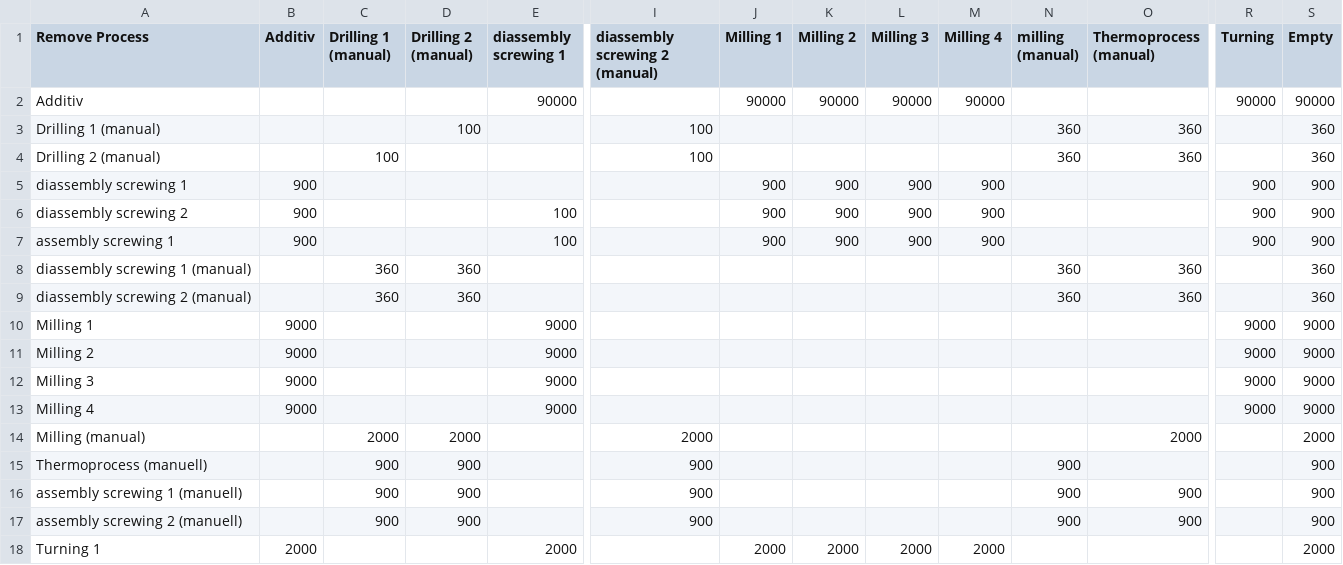
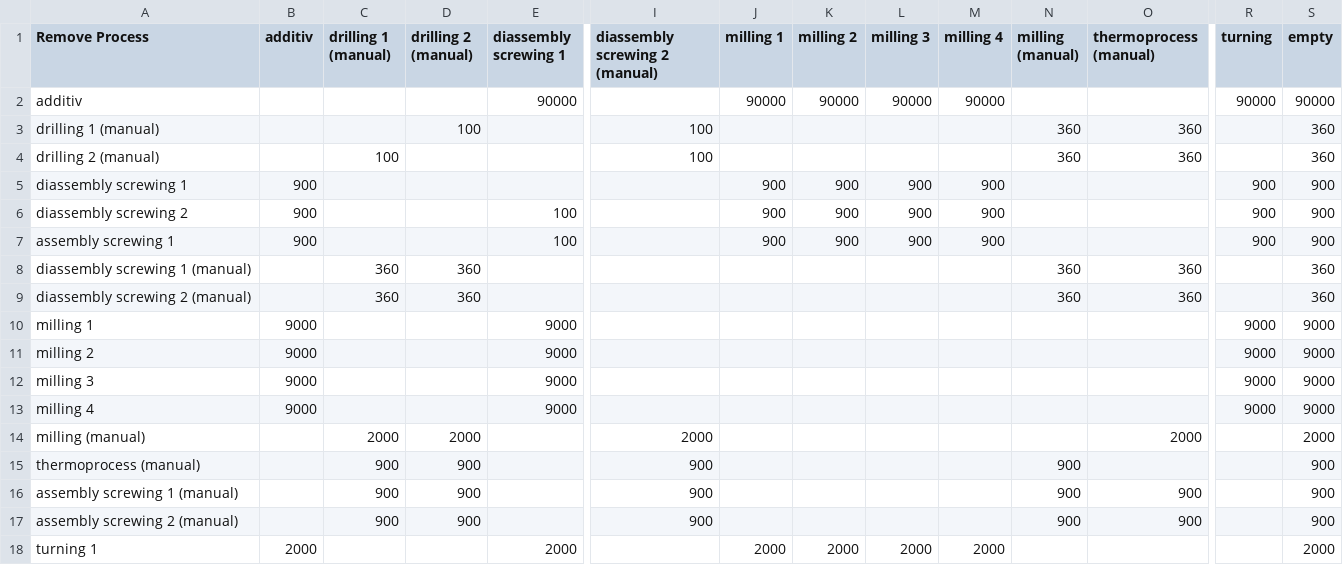
Before and after one commit to jensbeckerAA/Benchmark-Problem-for-Capacity-Planning-in-Remanufacturing, a CSV file: reconfig_costs_rempro.csv, drawn as a sheet; only a part is shown, gaps mark what is left out; the diff names each change by its address in the sheet, - before the commit and + after, or states it on an @@ line.

Commit message:
Update reconfig_costs_rempro.csv

```diff
--- a/reconfig_costs_rempro.csv
+++ b/reconfig_costs_rempro.csv
-B1: Additiv
+B1: additiv
-C1: Drilling 1 (manual)
+C1: drilling 1 (manual)
-D1: Drilling 2 (manual)
+D1: drilling 2 (manual)
-J1: Milling 1
+J1: milling 1
-K1: Milling 2
+K1: milling 2
-L1: Milling 3
+L1: milling 3
-M1: Milling 4
+M1: milling 4
-O1: Thermoprocess (manual)
+O1: thermoprocess (manual)
-R1: Turning
+R1: turning
-S1: Empty
+S1: empty
-A2 (Remove Process): Additiv
+A2 (Remove Process): additiv
-A3 (Remove Process): Drilling 1 (manual)
+A3 (Remove Process): drilling 1 (manual)
-A4 (Remove Process): Drilling 2 (manual)
+A4 (Remove Process): drilling 2 (manual)
-A10 (Remove Process): Milling 1
+A10 (Remove Process): milling 1
-A11 (Remove Process): Milling 2
+A11 (Remove Process): milling 2
-A12 (Remove Process): Milling 3
+A12 (Remove Process): milling 3
-A13 (Remove Process): Milling 4
+A13 (Remove Process): milling 4
-A14 (Remove Process): Milling (manual)
+A14 (Remove Process): milling (manual)
-A15 (Remove Process): Thermoprocess (manuell)
+A15 (Remove Process): thermoprocess (manual)
-A16 (Remove Process): assembly screwing 1 (manuell)
+A16 (Remove Process): assembly screwing 1 (manual)
-A17 (Remove Process): assembly screwing 2 (manuell)
+A17 (Remove Process): assembly screwing 2 (manual)
-A18 (Remove Process): Turning 1
+A18 (Remove Process): turning 1
```
